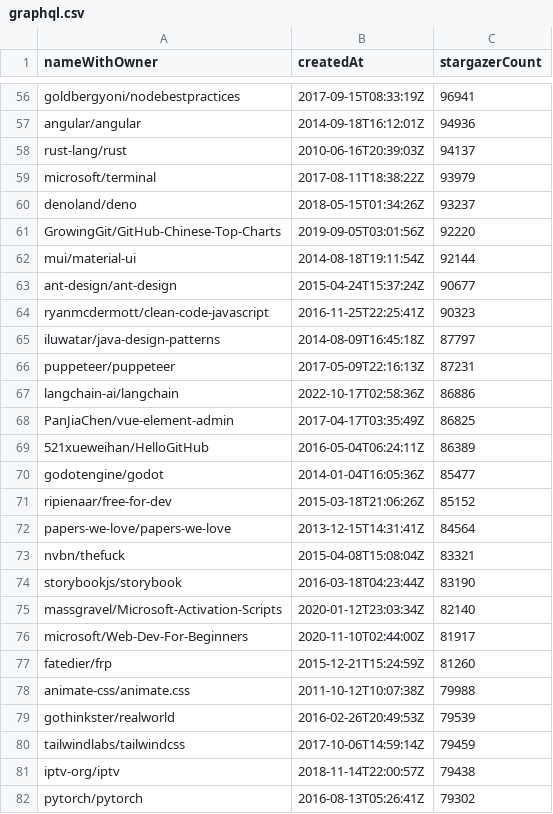
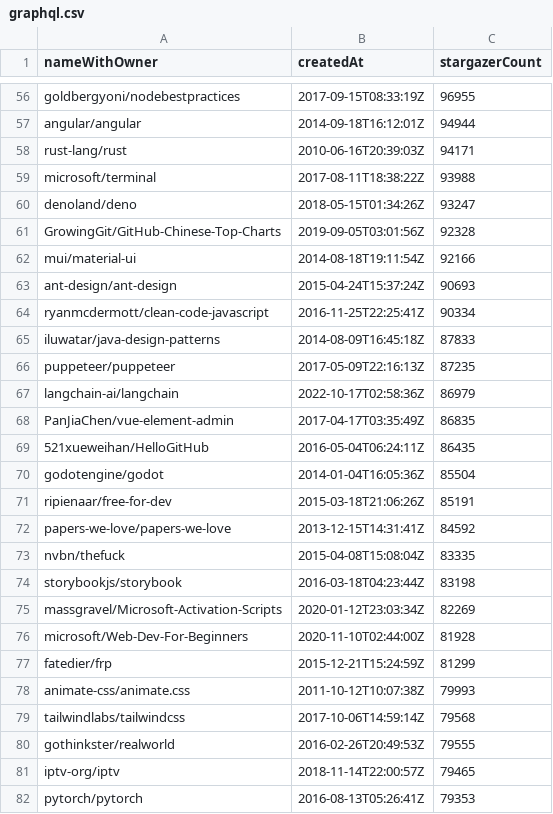
Before and after one commit to Matheus-Belo/lab5_graphql_vs_rest, a CSV file: scripts/graphql/graphql.csv, drawn as a sheet; only a part is shown, gaps mark what is left out; removed rows and columns are numbered as before the commit, all else as after; the diff covers the shown part only; the diff names each change by its address in the sheet, - before the commit and + after, or states it on an @@ line.

```diff
--- a/scripts/graphql/graphql.csv
+++ b/scripts/graphql/graphql.csv
-C56 (stargazerCount): 96941
+C56 (stargazerCount): 96955
-C57 (stargazerCount): 94936
+C57 (stargazerCount): 94944
-C58 (stargazerCount): 94137
+C58 (stargazerCount): 94171
-C59 (stargazerCount): 93979
+C59 (stargazerCount): 93988
-C60 (stargazerCount): 93237
+C60 (stargazerCount): 93247
-C61 (stargazerCount): 92220
+C61 (stargazerCount): 92328
-C62 (stargazerCount): 92144
+C62 (stargazerCount): 92166
-C63 (stargazerCount): 90677
+C63 (stargazerCount): 90693
-C64 (stargazerCount): 90323
+C64 (stargazerCount): 90334
-C65 (stargazerCount): 87797
+C65 (stargazerCount): 87833
-C66 (stargazerCount): 87231
+C66 (stargazerCount): 87235
-C67 (stargazerCount): 86886
+C67 (stargazerCount): 86979
-C68 (stargazerCount): 86825
+C68 (stargazerCount): 86835
-C69 (stargazerCount): 86389
+C69 (stargazerCount): 86435
-C70 (stargazerCount): 85477
+C70 (stargazerCount): 85504
-C71 (stargazerCount): 85152
+C71 (stargazerCount): 85191
-C72 (stargazerCount): 84564
+C72 (stargazerCount): 84592
-C73 (stargazerCount): 83321
+C73 (stargazerCount): 83335
-C74 (stargazerCount): 83190
+C74 (stargazerCount): 83198
-C75 (stargazerCount): 82140
+C75 (stargazerCount): 82269
-C76 (stargazerCount): 81917
+C76 (stargazerCount): 81928
-C77 (stargazerCount): 81260
+C77 (stargazerCount): 81299
-C78 (stargazerCount): 79988
+C78 (stargazerCount): 79993
-row 79: gothinkster/realworld | 2016-02-26T20:49:53Z | 79539
-C79 (stargazerCount): 79459
+C79 (stargazerCount): 79568
+row 80: gothinkster/realworld | 2016-02-26T20:49:53Z | 79555
-C81 (stargazerCount): 79438
+C81 (stargazerCount): 79465
-C82 (stargazerCount): 79302
+C82 (stargazerCount): 79353
```
Also changed, not shown: 72 edited cells elsewhere in this file, 2 other files.
